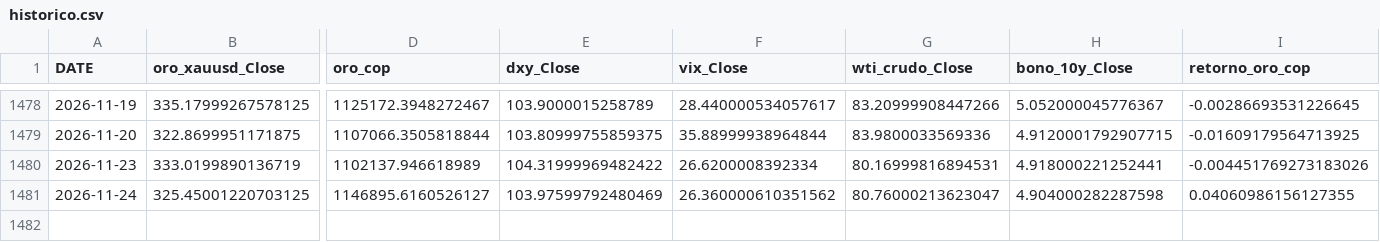
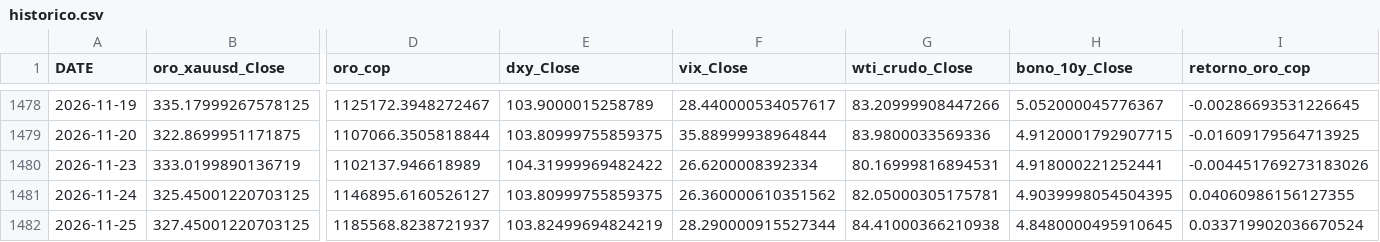
Before and after one commit to michaelsteven1299/proyecto_michael-, a CSV file: dashboard_data/historico.csv, drawn as a sheet; only a part is shown, gaps mark what is left out; rows hold the shown columns only; the diff names each change by its address in the sheet, - before the commit and + after, or states it on an @@ line.

```diff
--- a/dashboard_data/historico.csv
+++ b/dashboard_data/historico.csv
-E1481 (dxy_Close): 103.97599792480469
+E1481 (dxy_Close): 103.80999755859375
-G1481 (wti_crudo_Close): 80.76000213623047
+G1481 (wti_crudo_Close): 82.05000305175781
-H1481 (bono_10y_Close): 4.904000282287598
+H1481 (bono_10y_Close): 4.9039998054504395
+row 1482: 2026-11-25 | 327.45001220703125 | 1185568.8238721937 | 103.82499694824219 | 28.290000915527344 | 84.41000366210938 | 4.8480000495910645 | 0.033719902036670524
```
Also changed, not shown: dashboard_data/metricas_modelos.csv, dashboard_data/prediccion.csv, 6 other files.
